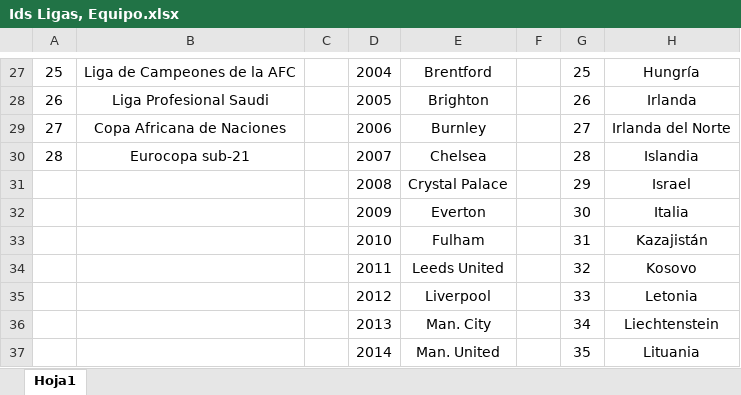
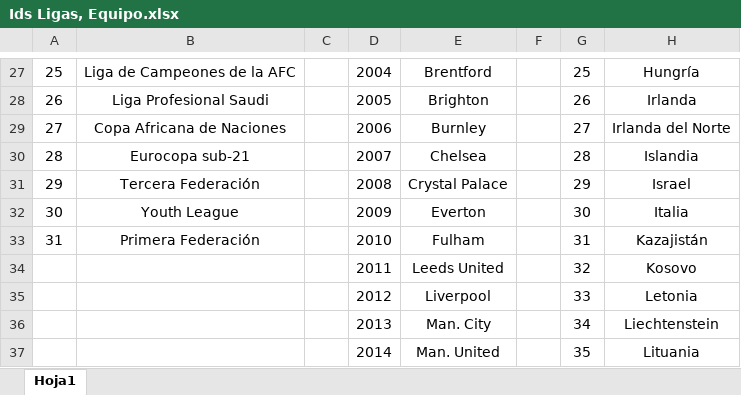
Before and after one commit to kanekong909/sports, an Excel workbook: Ids Ligas, Equipo.xlsx, sheet Hoja1, drawn as a sheet; only a part is shown, gaps mark what is left out; values as stored, in another font and other column widths than the file's, no borders; the diff names each change by its address in the sheet, - before the commit and + after, or states it on an @@ line.

Commit message:
se arreglo el que no saliera el nombre del equipo

```diff
--- a/Ids Ligas, Equipo.xlsx (sheet Hoja1)
+++ b/Ids Ligas, Equipo.xlsx (sheet Hoja1)
-A31: (empty)
+A31: 29
-B31: (empty)
+B31: Tercera Federación
-A32: (empty)
+A32: 30
-B32: (empty)
+B32: Youth League
-A33: (empty)
+A33: 31
-B33: (empty)
+B33: Primera Federación
```
Also changed, not shown: 2 other files.
